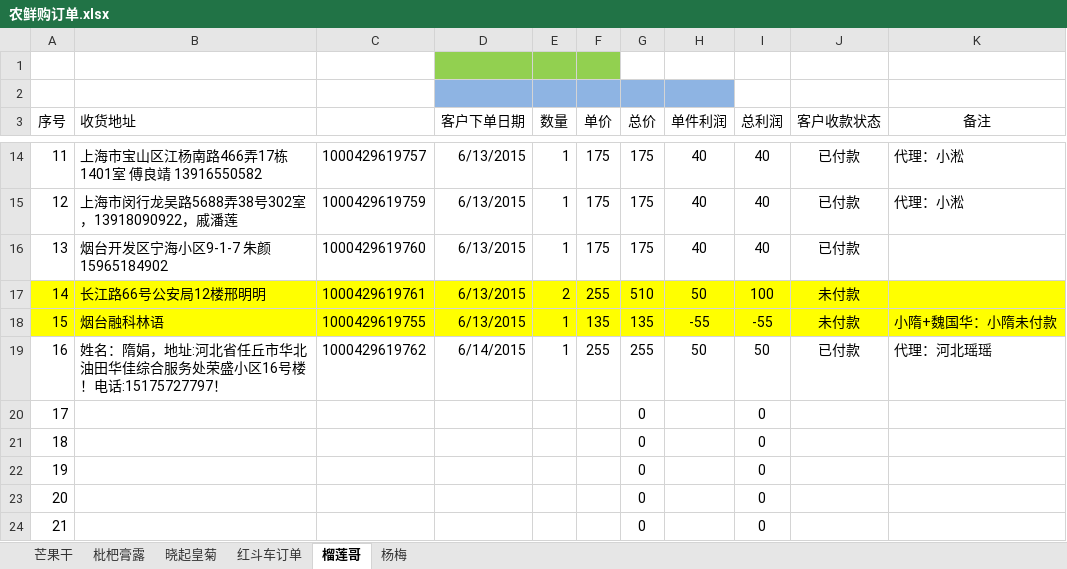
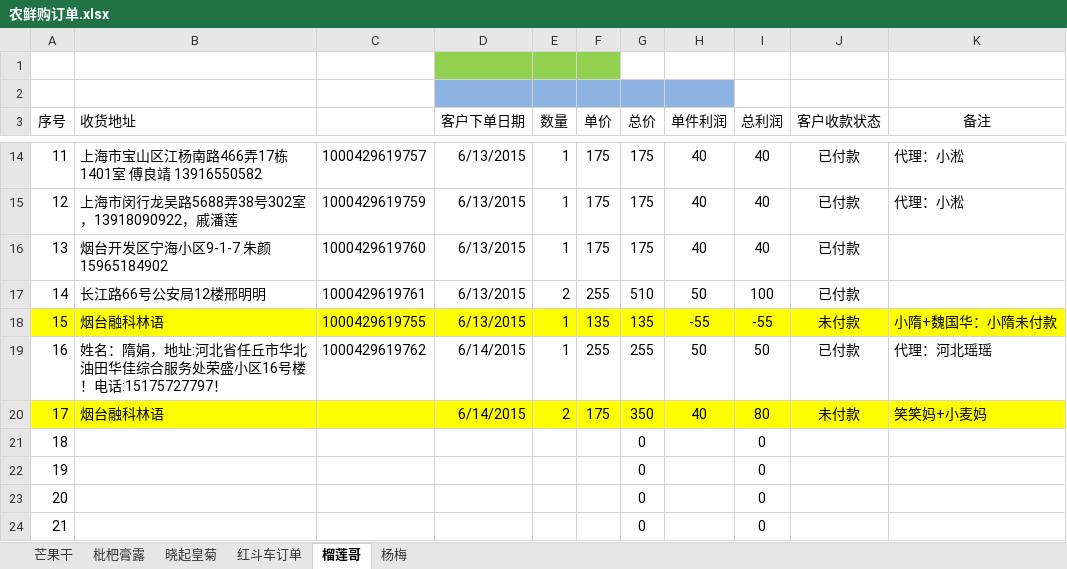
Before and after one commit to ettor/miyou, an Excel workbook: Documents/农鲜购订单.xlsx, sheet 榴莲哥, drawn as a sheet; only a part is shown, gaps mark what is left out; values as stored, in another font and other column widths than the file's, no borders; the diff names each change by its address in the sheet, - before the commit and + after, or states it on an @@ line.

```diff
--- a/Documents/农鲜购订单.xlsx (sheet 榴莲哥)
+++ b/Documents/农鲜购订单.xlsx (sheet 榴莲哥)
-A17:K17 fill: #FFFF00
+A17:K17 fill: none
-J17 (客户收款状态): 未付款
+J17 (客户收款状态): 已付款
-A20:K20 fill: none
+A20:K20 fill: #FFFF00
-B20 (收货地址): (empty)
+B20 (收货地址): 烟台融科林语
-D20 (客户下单日期): (empty)
+D20 (客户下单日期): 6/14/2015
-E20 (数量): (empty)
+E20 (数量): 2
-F20 (单价): (empty)
+F20 (单价): 175
-G20 (总价): 0
+G20 (总价): 350
-H20 (单件利润): (empty)
+H20 (单件利润): 40
-I20 (总利润): 0
+I20 (总利润): 80
-J20 (客户收款状态): (empty)
+J20 (客户收款状态): 未付款
-K20 (备注): (empty)
+K20 (备注): 笑笑妈+小麦妈
```
